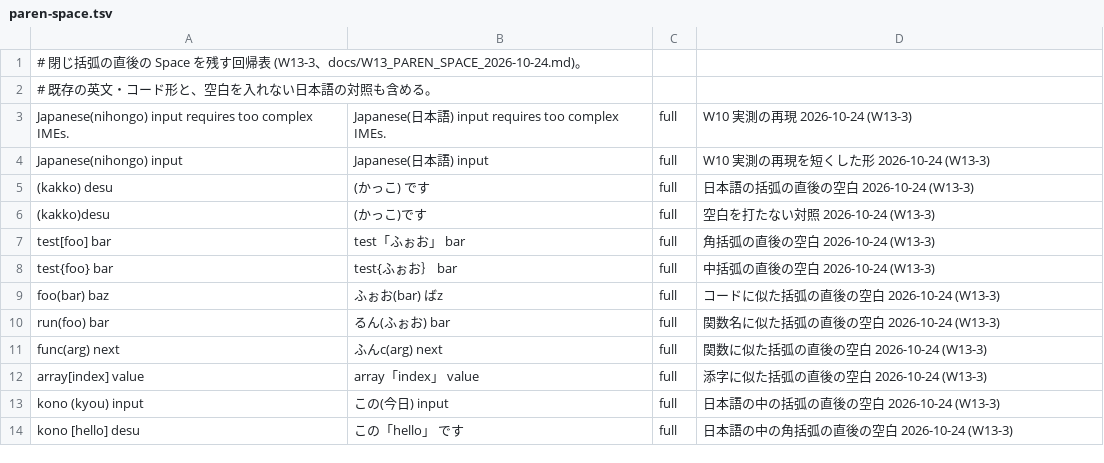
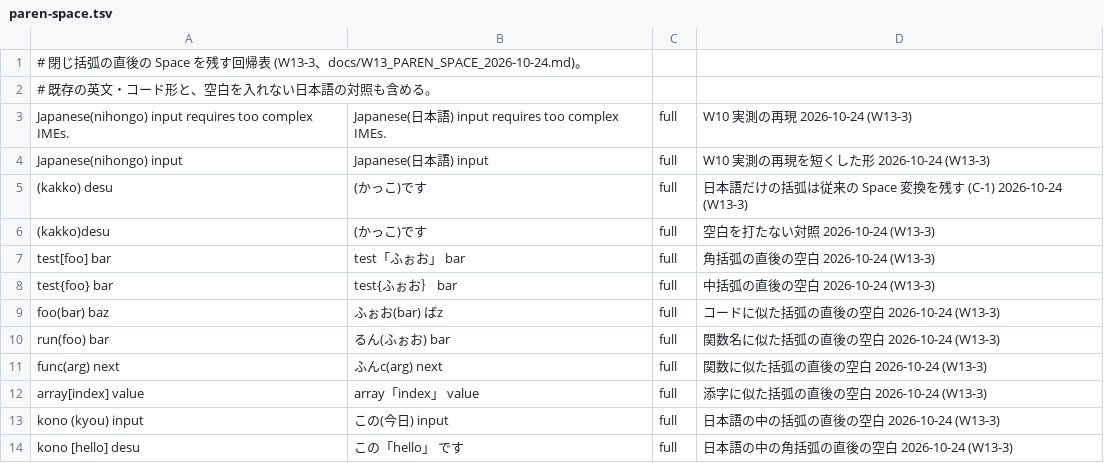
Before and after one commit to whitewater-png/Meltype-for-Mac, a TSV file: eval/cases/paren-space.tsv, drawn as a sheet.

Commit message:
W13-3 査読修正: 日本語だけの括弧では従来の Space 変換を残す (C-1)

```diff
--- a/eval/cases/paren-space.tsv
+++ b/eval/cases/paren-space.tsv
@@ -4,3 +4,3 @@ Japanese(nihongo) input requires too complex IMEs.	Japanese(日本語) input req
 Japanese(nihongo) input	Japanese(日本語) input	full	W10 実測の再現を短くした形 2026-10-24 (W13-3)
-(kakko) desu	(かっこ) です	full	日本語の括弧の直後の空白 2026-10-24 (W13-3)
+(kakko) desu	(かっこ)です	full	日本語だけの括弧は従来の Space 変換を残す (C-1) 2026-10-24 (W13-3)
 (kakko)desu	(かっこ)です	full	空白を打たない対照 2026-10-24 (W13-3)
```
Also changed, not shown: 4 other files.
